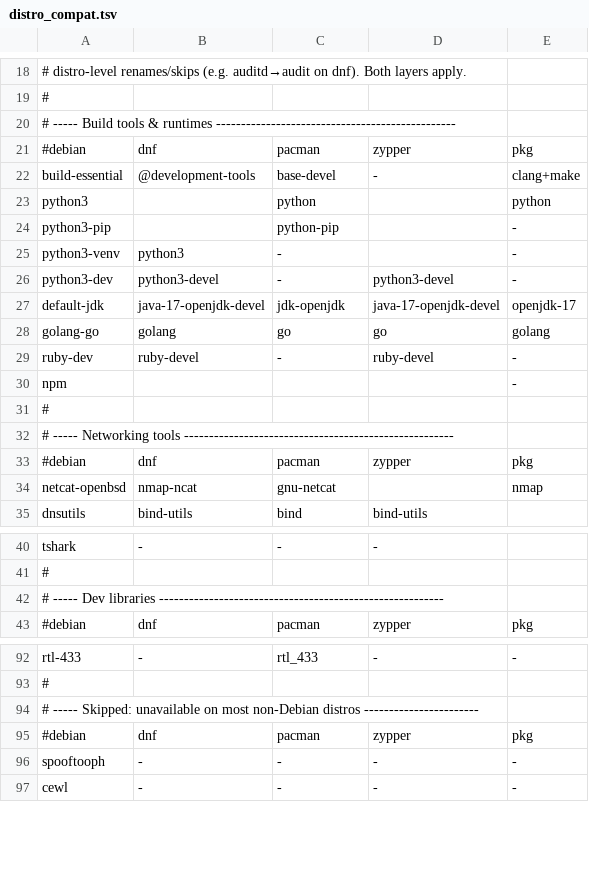
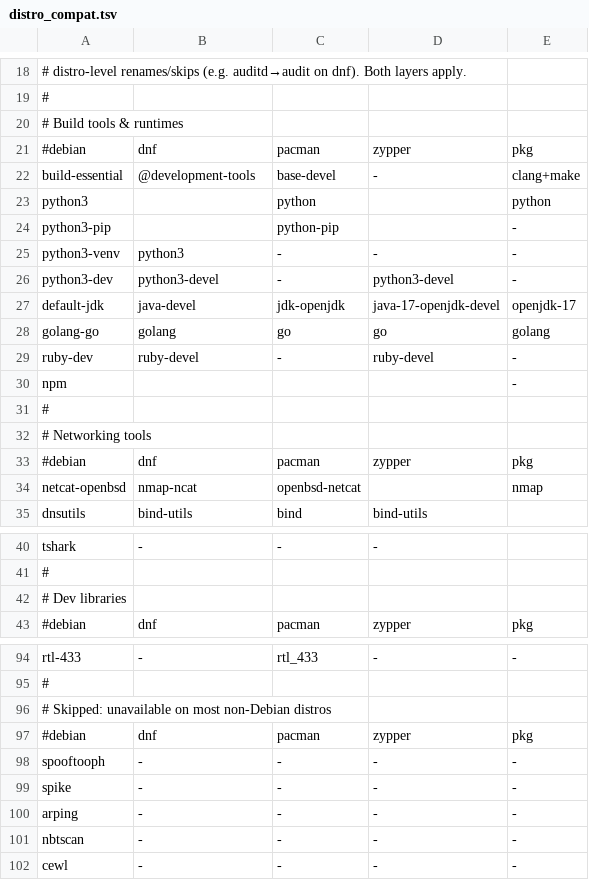
Before and after one commit to 26zl/cybersec-toolkit, a TSV file: lib/distro_compat.tsv, drawn as a sheet; only a part is shown, gaps mark what is left out; the diff covers the shown part only.

Commit message:
feat(installer): provenance-aware rollback/remove and transactional restore
Record pre-existing tools as "existing" so --rollback and remove.sh never
uninstall what the user already had; complete rollback across source/special/
snap/docker and system packages; gate .versions removal on actual removal;
make backup restore per-target transactional with an archive-bomb guard and a
find-availability check; resolve builder-side tool paths under privilege drop;
fix Fedora/Arch/openSUSE package-name mappings verified against live repos.

```diff
--- a/lib/distro_compat.tsv
+++ b/lib/distro_compat.tsv
@@ -19,3 +19,3 @@
 #
-# ----- Build tools & runtimes ------------------------------------------------
+# Build tools & runtimes
 #debian	dnf	pacman	zypper	pkg
@@ -24,5 +24,5 @@ python3		python		python
 python3-pip		python-pip		-
-python3-venv	python3	-		-
+python3-venv	python3	-	-	-
 python3-dev	python3-devel	-	python3-devel	-
-default-jdk	java-17-openjdk-devel	jdk-openjdk	java-17-openjdk-devel	openjdk-17
+default-jdk	java-devel	jdk-openjdk	java-17-openjdk-devel	openjdk-17
 golang-go	golang	go	go	golang
@@ -31,5 +31,5 @@ npm				-
 #
-# ----- Networking tools ------------------------------------------------------
+# Networking tools
 #debian	dnf	pacman	zypper	pkg
-netcat-openbsd	nmap-ncat	gnu-netcat		nmap
+netcat-openbsd	nmap-ncat	openbsd-netcat		nmap
 dnsutils	bind-utils	bind	bind-utils	
@@ -41,3 +41,3 @@ tshark	-	-	-
 #
-# ----- Dev libraries ---------------------------------------------------------
+# Dev libraries
 #debian	dnf	pacman	zypper	pkg
@@ -93,5 +95,8 @@ rtl-433	-	rtl_433	-	-
 #
-# ----- Skipped: unavailable on most non-Debian distros -----------------------
+# Skipped: unavailable on most non-Debian distros
 #debian	dnf	pacman	zypper	pkg
 spooftooph	-	-	-	-
+spike	-	-	-	-
+arping	-	-	-	-
+nbtscan	-	-	-	-
 cewl	-	-	-	-
```
Also changed, not shown: 23 added rows and 25 edited cells elsewhere in this file, 21 other files.
